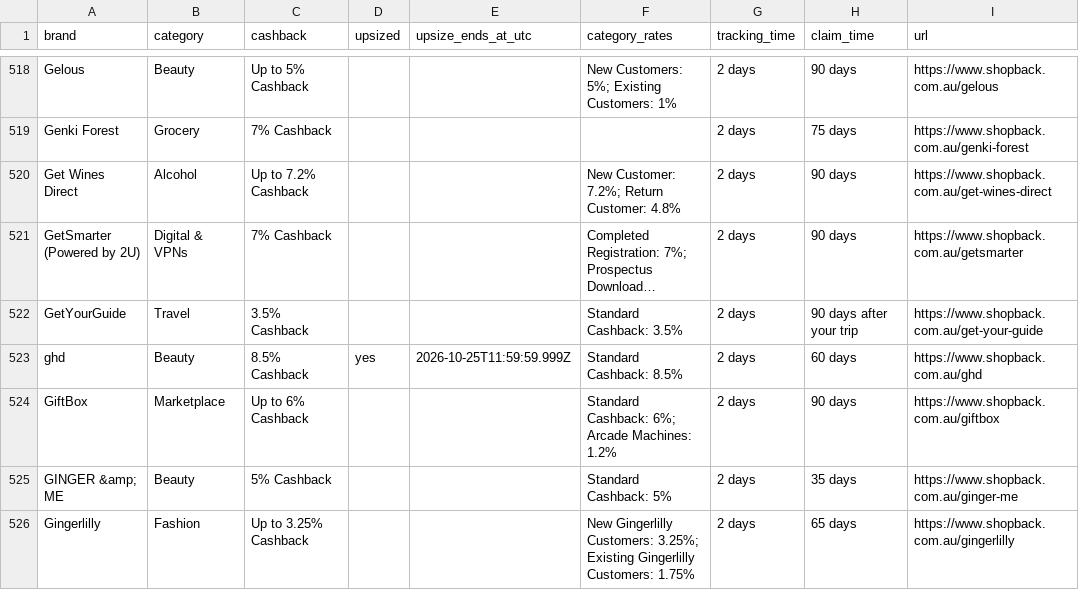
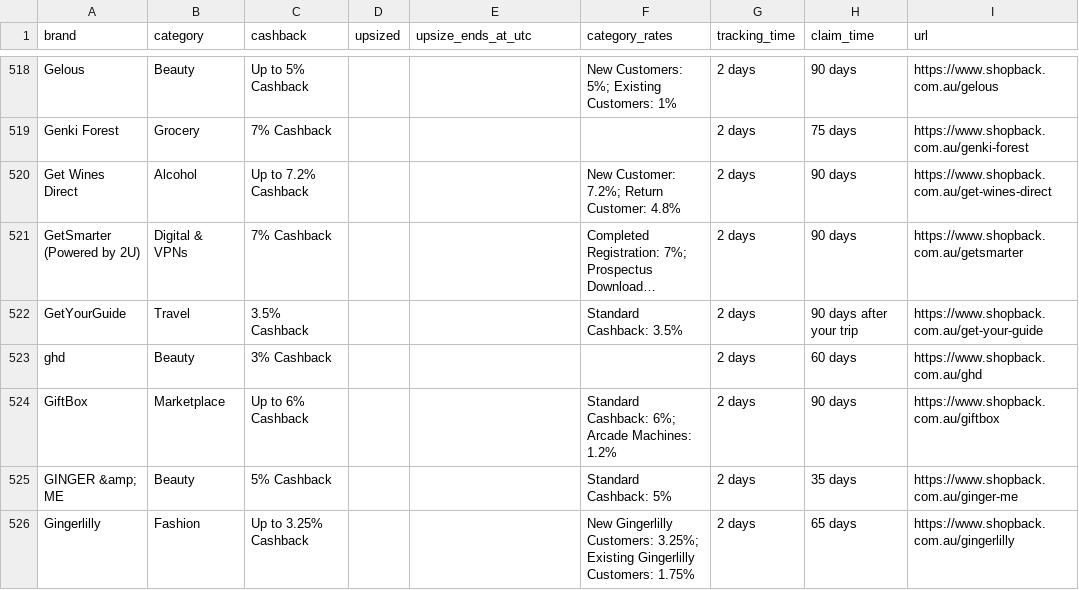
Before and after one commit to Tiger-QU/deal_hunter, a CSV file: data/shopback_deals.csv, drawn as a sheet; only a part is shown, gaps mark what is left out; long unchanged cells end in …; the diff covers the shown part only; the diff names each change by its address in the sheet, - before the commit and + after, or states it on an @@ line.

```diff
--- a/data/shopback_deals.csv
+++ b/data/shopback_deals.csv
-C523 (cashback): 8.5% Cashback
+C523 (cashback): 3% Cashback
-D523 (upsized): yes
+D523 (upsized): (empty)
-E523 (upsize_ends_at_utc): 2026-10-25T11:59:59.999Z
+E523 (upsize_ends_at_utc): (empty)
-F523 (category_rates): Standard Cashback: 8.5%
+F523 (category_rates): (empty)
```
Also changed, not shown: 193 edited cells elsewhere in this file, 3 other files.
